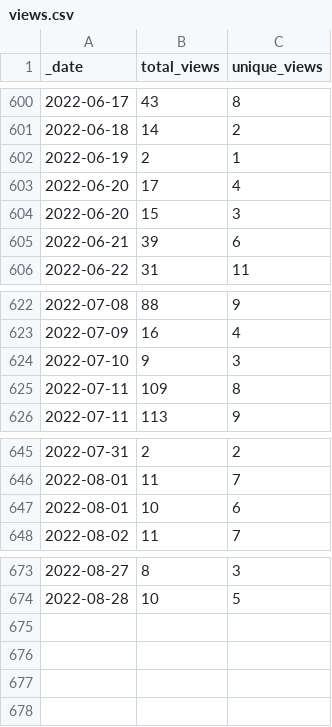
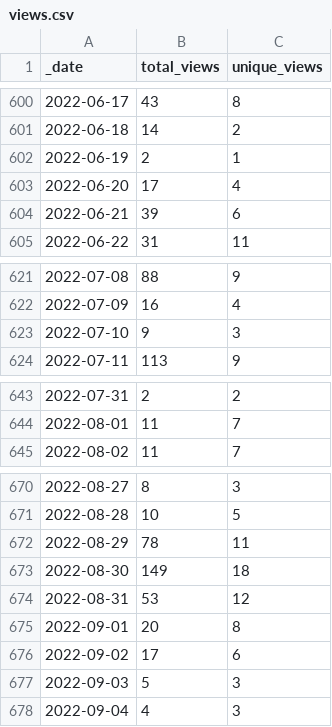
Before and after one commit to icesat2py/icepyx, a CSV file: doc/source/tracking/traffic/views.csv, drawn as a sheet; only a part is shown, gaps mark what is left out; removed rows and columns are numbered as before the commit, all else as after; the diff names each change by its address in the sheet, - before the commit and + after, or states it on an @@ line.

```diff
--- a/doc/source/tracking/traffic/views.csv
+++ b/doc/source/tracking/traffic/views.csv
-row 604: 2022-06-20 | 15 | 3
-row 625: 2022-07-11 | 109 | 8
-row 647: 2022-08-01 | 10 | 6
+row 672: 2022-08-29 | 78 | 11
+row 673: 2022-08-30 | 149 | 18
+row 674: 2022-08-31 | 53 | 12
+row 675: 2022-09-01 | 20 | 8
+row 676: 2022-09-02 | 17 | 6
+row 677: 2022-09-03 | 5 | 3
+row 678: 2022-09-04 | 4 | 3
```
Also changed, not shown: doc/source/tracking/traffic/clones.csv, 1 other file.
